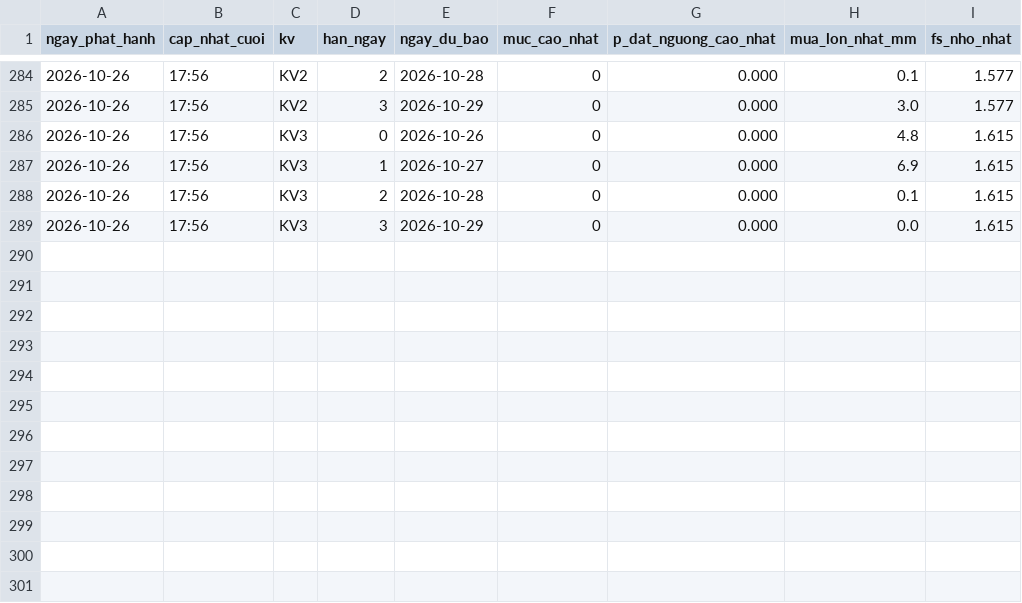
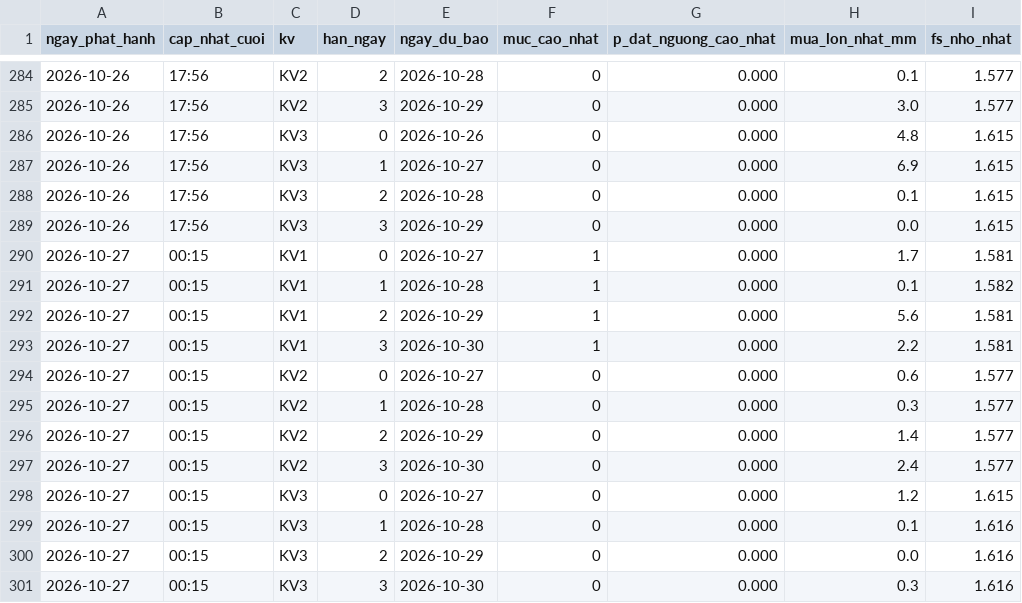
Before and after one commit to Chaulan1981/Du-bao-sat-truot-QL6, a CSV file: data/luu_tru/canhbao_lich_su.csv, drawn as a sheet; only a part is shown, gaps mark what is left out; the diff names each change by its address in the sheet, - before the commit and + after, or states it on an @@ line.

```diff
--- a/data/luu_tru/canhbao_lich_su.csv
+++ b/data/luu_tru/canhbao_lich_su.csv
+row 290: 2026-10-27 | 00:15 | KV1 | 0 | 2026-10-27 | 1 | 0.000 | 1.7 | 1.581
+row 291: 2026-10-27 | 00:15 | KV1 | 1 | 2026-10-28 | 1 | 0.000 | 0.1 | 1.582
+row 292: 2026-10-27 | 00:15 | KV1 | 2 | 2026-10-29 | 1 | 0.000 | 5.6 | 1.581
+row 293: 2026-10-27 | 00:15 | KV1 | 3 | 2026-10-30 | 1 | 0.000 | 2.2 | 1.581
+row 294: 2026-10-27 | 00:15 | KV2 | 0 | 2026-10-27 | 0 | 0.000 | 0.6 | 1.577
+row 295: 2026-10-27 | 00:15 | KV2 | 1 | 2026-10-28 | 0 | 0.000 | 0.3 | 1.577
+row 296: 2026-10-27 | 00:15 | KV2 | 2 | 2026-10-29 | 0 | 0.000 | 1.4 | 1.577
+row 297: 2026-10-27 | 00:15 | KV2 | 3 | 2026-10-30 | 0 | 0.000 | 2.4 | 1.577
+row 298: 2026-10-27 | 00:15 | KV3 | 0 | 2026-10-27 | 0 | 0.000 | 1.2 | 1.615
+row 299: 2026-10-27 | 00:15 | KV3 | 1 | 2026-10-28 | 0 | 0.000 | 0.1 | 1.616
+row 300: 2026-10-27 | 00:15 | KV3 | 2 | 2026-10-29 | 0 | 0.000 | 0.0 | 1.616
+row 301: 2026-10-27 | 00:15 | KV3 | 3 | 2026-10-30 | 0 | 0.000 | 0.3 | 1.616
```
Also changed, not shown: lao-cai/data/luu_tru/canhbao_lich_su.csv, 14 other files.
